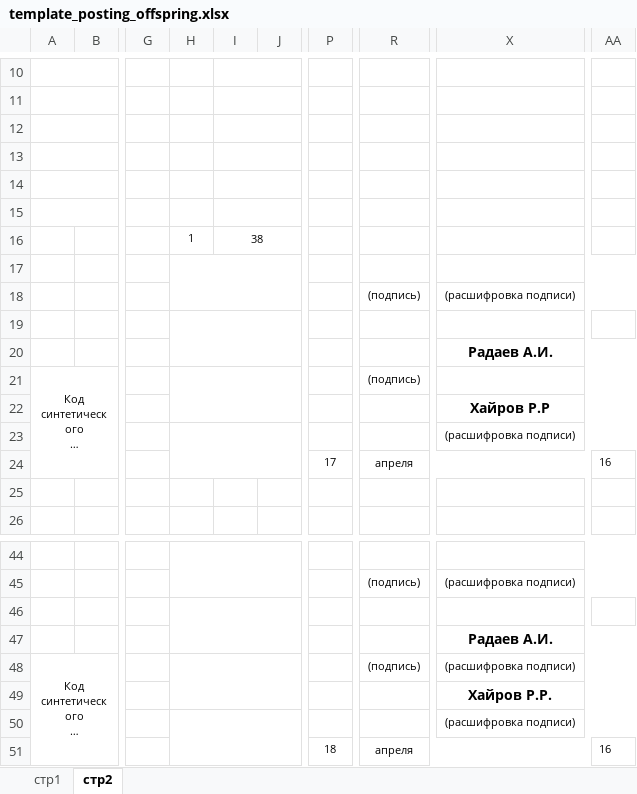
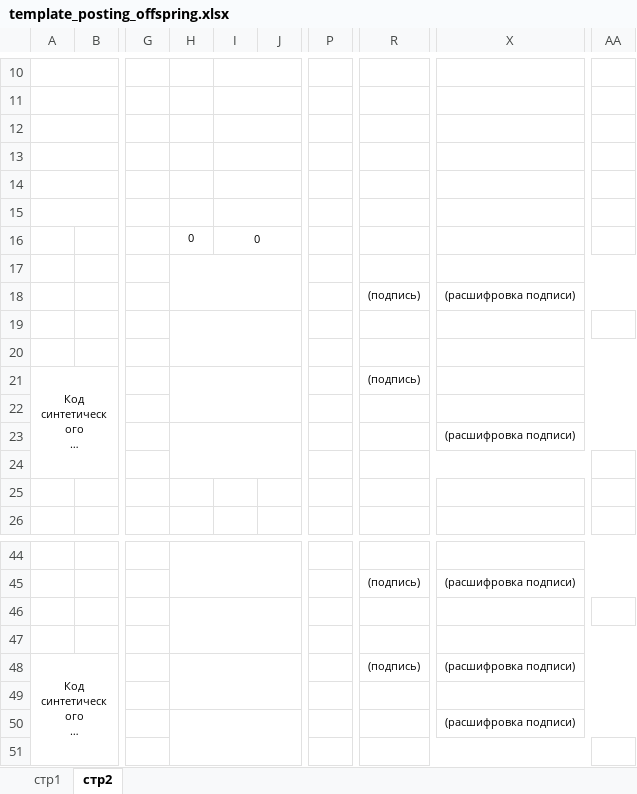
Before and after one commit to RadaevAlexei/FarmManager, an Excel workbook: backend/web/reports/templates/template_posting_offspring.xlsx, sheet стр2, drawn as a sheet; only a part is shown, gaps mark what is left out; long unchanged cells end in …; values as stored, in another font and other column widths than the file's, no borders; the diff names each change by its address in the sheet, - before the commit and + after, or states it on an @@ line.

```diff
--- a/backend/web/reports/templates/template_posting_offspring.xlsx (sheet стр2)
+++ b/backend/web/reports/templates/template_posting_offspring.xlsx (sheet стр2)
-H16: 1
+H16: 0
-I16: 38
+I16: 0
-X20: Радаев А.И.
+X20: (empty)
-X22: Хайров Р.Р
+X22: (empty)
-P24: 17
+P24: (empty)
-R24: апреля
+R24: (empty)
-AA24: 16
+AA24: (empty)
-X47: Радаев А.И.
+X47: (empty)
-X49: Хайров Р.Р.
+X49: (empty)
-P51: 18
+P51: (empty)
-R51: апреля
+R51: (empty)
-AA51: 16
+AA51: (empty)
```
Also changed, not shown: sheet стр1, 23 other files.
